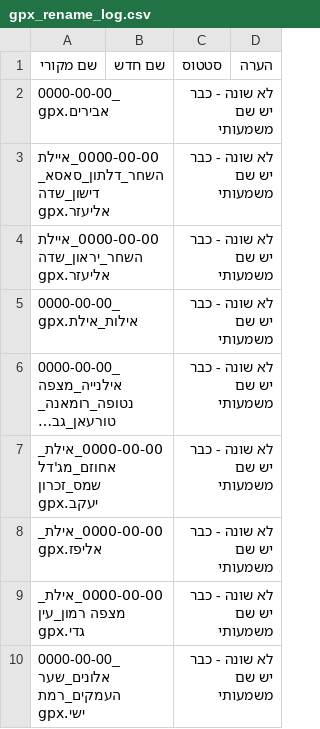
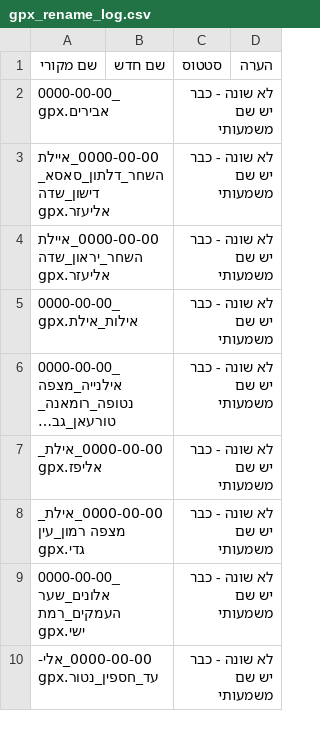
Before and after one commit to yairron/yair-ron, a CSV file: YR1/bike/route_catalog/GPX_files/scripts/support_data/gpx_rename_log.csv, drawn as a sheet; only a part is shown; the shorter side is filled out with more unchanged rows; long unchanged cells end in …; the diff names each change by its address in the sheet, - before the commit and + after, or states it on an @@ line.

```diff
--- a/YR1/bike/route_catalog/GPX_files/scripts/support_data/gpx_rename_log.csv
+++ b/YR1/bike/route_catalog/GPX_files/scripts/support_data/gpx_rename_log.csv
-row 7: 0000-00-00_אילת_אחוזם_מג'דל שמס_זכרון יעקב.gpx |  | לא שונה - כבר יש שם משמעותי
```
Also changed, not shown: YR1/bike/route_catalog/GPX_files/scripts/support_data/chronological_rename_report.csv, YR1/bike/route_catalog/GPX_files/scripts/support_data/route_start_end_points.csv, 6 other files.
